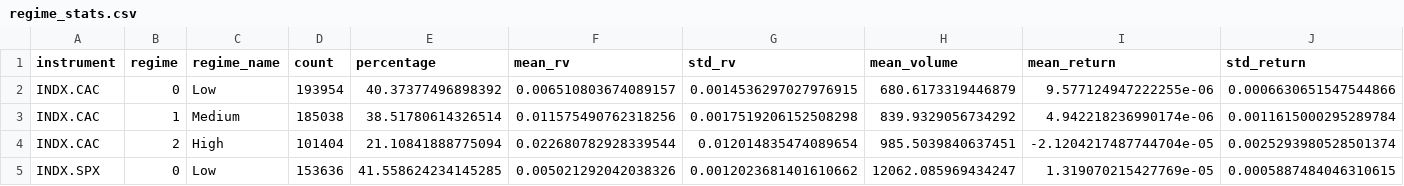
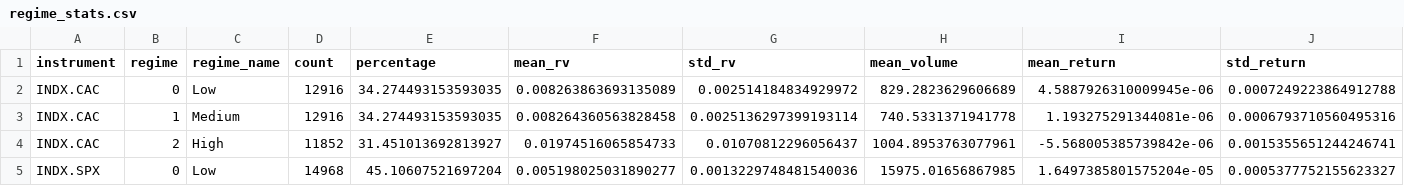
Before and after one commit to rumeetgoradia/volatility-forecasting, a CSV file: outputs/results/regime_stats.csv, drawn as a sheet; only a part is shown; the diff covers the shown part only.

```diff
--- a/outputs/results/regime_stats.csv
+++ b/outputs/results/regime_stats.csv
@@ -1,5 +1,5 @@
 instrument,regime,regime_name,count,percentage,mean_rv,std_rv,mean_volume,mean_return,std_return
-INDX.CAC,0,Low,193954,40.37377496898392,0.006510803674089157,0.0014536297027976915,680.6173319446879,9.577124947222255e-06,0.0006630651547544866
-INDX.CAC,1,Medium,185038,38.51780614326514,0.011575490762318256,0.0017519206152508298,839.9329056734292,4.942218236990174e-06,0.0011615000295289784
-INDX.CAC,2,High,101404,21.10841888775094,0.022680782928339544,0.012014835474089654,985.5039840637451,-2.1204217487744704e-05,0.0025293980528501374
-INDX.SPX,0,Low,153636,41.558624234145285,0.005021292042038326,0.0012023681401610662,12062.085969434247,1.319070215427769e-05,0.0005887484046310615
+INDX.CAC,0,Low,12916,34.274493153593035,0.008263863693135089,0.002514184834929972,829.2823629606689,4.5887926310009945e-06,0.0007249223864912788
+INDX.CAC,1,Medium,12916,34.274493153593035,0.008264360563828458,0.0025136297399193114,740.5331371941778,1.193275291344081e-06,0.0006793710560495316
+INDX.CAC,2,High,11852,31.451013692813927,0.01974516065854733,0.01070812296056437,1004.8953763077961,-5.568005385739842e-06,0.0015355651244246741
+INDX.SPX,0,Low,14968,45.10607521697204,0.005198025031890277,0.0013229748481540036,15975.01656867985,1.6497385801575204e-05,0.0005377752155623327
```
Also changed, not shown: 119 edited cells elsewhere in this file, outputs/results/baseline_results.csv, outputs/results/moe_results.csv, 54 other files.
